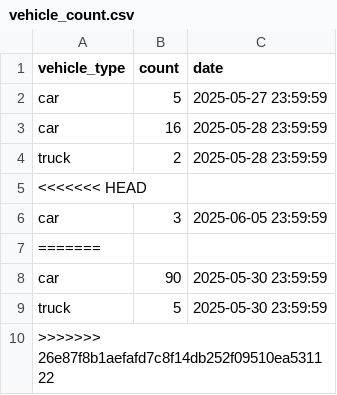
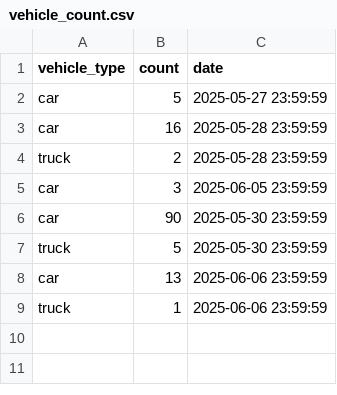
Before and after one commit to sasindudilshanranwadana/SynerX, a CSV file: data/vehicle_count.csv, drawn as a sheet; removed rows and columns are numbered as before the commit, all else as after; the diff names each change by its address in the sheet, - before the commit and + after, or states it on an @@ line.

```diff
--- a/data/vehicle_count.csv
+++ b/data/vehicle_count.csv
-row 5: <<<<<<< HEAD
-row 7: =======
-row 10: >>>>>>> 26e87f8b1aefafd7c8f14db252f09510ea531122
+row 8: car | 13 | 2025-06-06 23:59:59
+row 9: truck | 1 | 2025-06-06 23:59:59
```
Also changed, not shown: data/tracking_results.csv, 6 other files.
